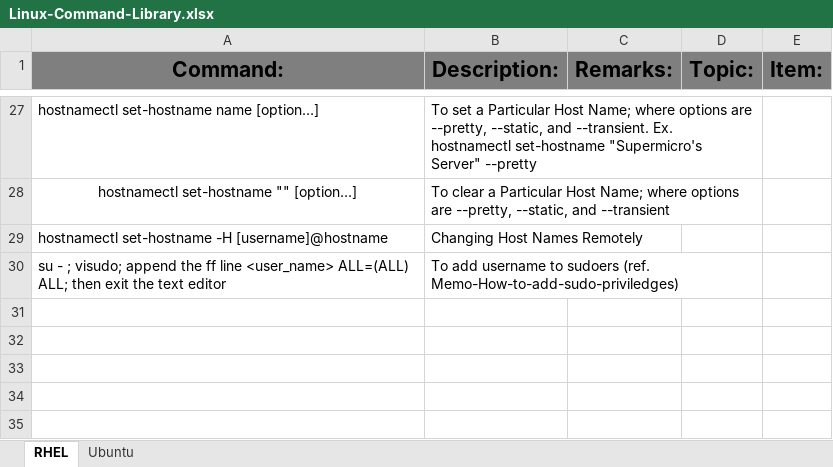
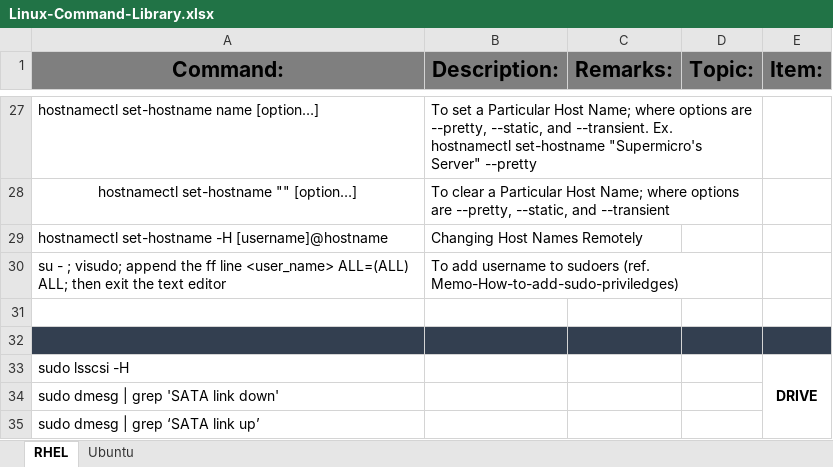
Before and after one commit to acduroy/technical_infos, an Excel workbook: Linux-Command-Library.xlsx, sheet RHEL, drawn as a sheet; only a part is shown, gaps mark what is left out; values as stored, in another font and other column widths than the file's, no borders; the diff names each change by its address in the sheet, - before the commit and + after, or states it on an @@ line.

Commit message:
Add files via upload

```diff
--- a/Linux-Command-Library.xlsx (sheet RHEL)
+++ b/Linux-Command-Library.xlsx (sheet RHEL)
+row 31: (empty)
+row 32: (empty)
+row 33: sudo lsscsi -H |  |  |  | DRIVE
+row 34: sudo dmesg | grep 'SATA link down'
+row 35: sudo dmesg | grep ‘SATA link up’
```
